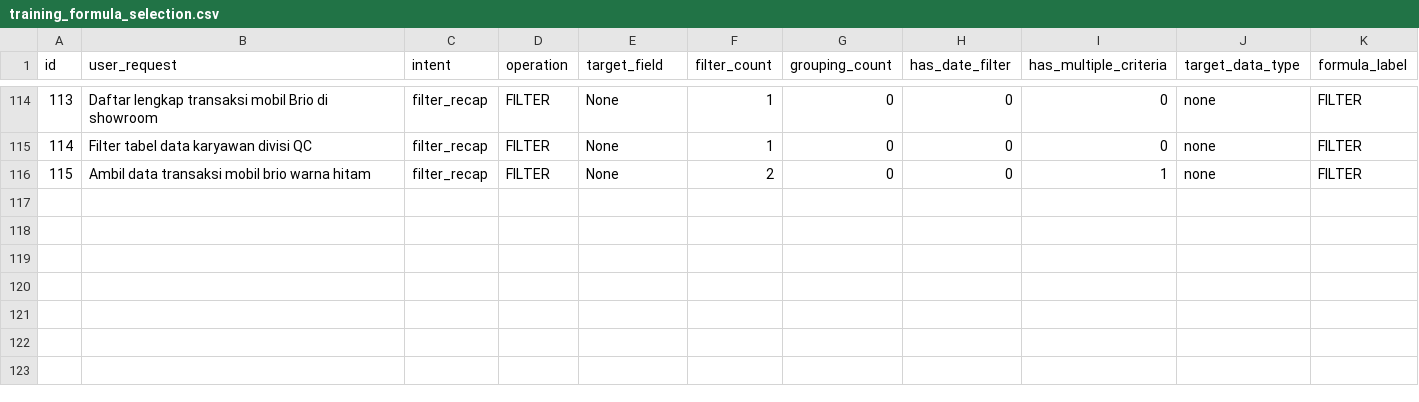
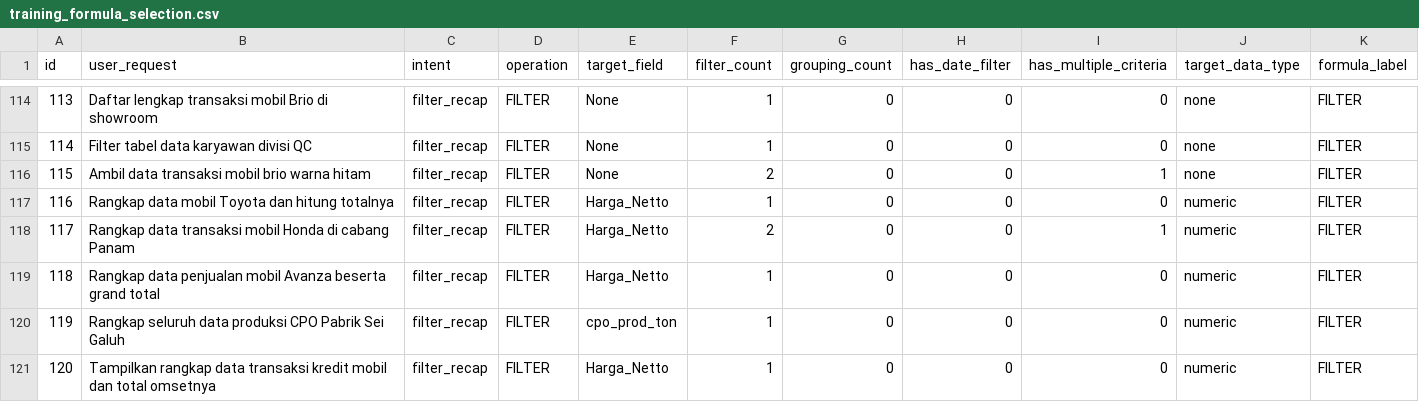
Before and after one commit to adrianmoses-srgr405/Smartexcel, a CSV file: backend/app/knowledge/training_formula_selection.csv, drawn as a sheet; only a part is shown, gaps mark what is left out; the diff names each change by its address in the sheet, - before the commit and + after, or states it on an @@ line.

```diff
--- a/backend/app/knowledge/training_formula_selection.csv
+++ b/backend/app/knowledge/training_formula_selection.csv
+row 117: 116 | Rangkap data mobil Toyota dan hitung totalnya | filter_recap | FILTER | Harga_Netto | 1 | 0 | 0 | 0 | numeric | FILTER
+row 118: 117 | Rangkap data transaksi mobil Honda di cabang Panam | filter_recap | FILTER | Harga_Netto | 2 | 0 | 0 | 1 | numeric | FILTER
+row 119: 118 | Rangkap data penjualan mobil Avanza beserta grand total | filter_recap | FILTER | Harga_Netto | 1 | 0 | 0 | 0 | numeric | FILTER
+row 120: 119 | Rangkap seluruh data produksi CPO Pabrik Sei Galuh | filter_recap | FILTER | cpo_prod_ton | 1 | 0 | 0 | 0 | numeric | FILTER
+row 121: 120 | Tampilkan rangkap data transaksi kredit mobil dan total omsetnya | filter_recap | FILTER | Harga_Netto | 1 | 0 | 0 | 0 | numeric | FILTER
```
Also changed, not shown: 47 other files.
